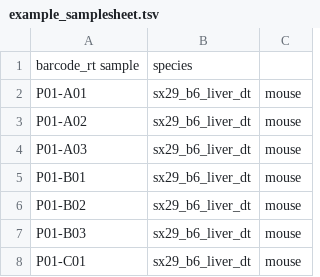
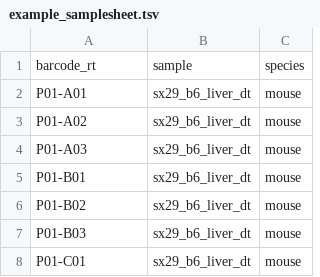
Before and after one commit to odomlab2/sci-rocket, a TSV file: workflow/examples/example_samplesheet.tsv, drawn as a sheet; only a part is shown; removed rows and columns are numbered as before the commit, all else as after; the diff names each change by its address in the sheet, - before the commit and + after, or states it on an @@ line.

```diff
--- a/workflow/examples/example_samplesheet.tsv
+++ b/workflow/examples/example_samplesheet.tsv
-row 1: barcode_rt sample | species
+row 1: barcode_rt | sample | species
```
Also changed, not shown: 8 other files.
